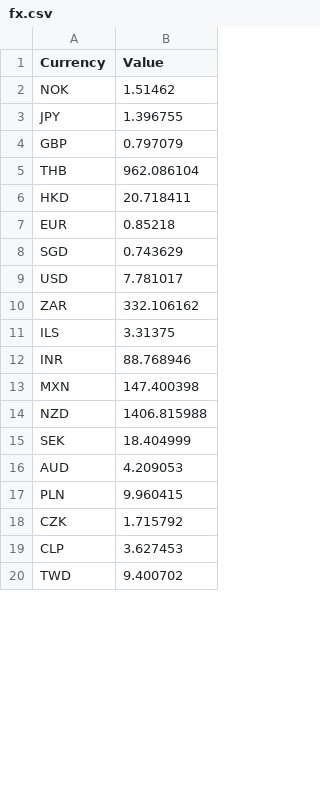
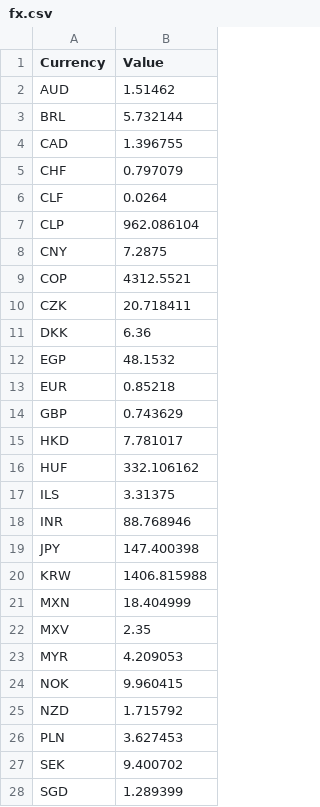
Before and after one commit to Amitr16/trade_commentary, a CSV file: fx.csv, drawn as a sheet; only a part is shown; the diff covers the shown part only.

Commit message:
Update fx.csv with new currency rates

```diff
--- a/fx.csv
+++ b/fx.csv
@@ -1,20 +1,28 @@
 Currency,Value
-NOK,1.51462
-JPY,1.396755
-GBP,0.797079
-THB,962.086104
-HKD,20.718411
+AUD,1.51462
+BRL,5.732144
+CAD,1.396755
+CHF,0.797079
+CLF,0.0264
+CLP,962.086104
+CNY,7.2875
+COP,4312.5521
+CZK,20.718411
+DKK,6.36
+EGP,48.1532
 EUR,0.85218
-SGD,0.743629
-USD,7.781017
-ZAR,332.106162
+GBP,0.743629
+HKD,7.781017
+HUF,332.106162
 ILS,3.31375
 INR,88.768946
-MXN,147.400398
-NZD,1406.815988
-SEK,18.404999
-AUD,4.209053
-PLN,9.960415
-CZK,1.715792
-CLP,3.627453
-TWD,9.400702
+JPY,147.400398
+KRW,1406.815988
+MXN,18.404999
+MXV,2.35
+MYR,4.209053
+NOK,9.960415
+NZD,1.715792
+PLN,3.627453
+SEK,9.400702
+SGD,1.289399
```
Also changed, not shown: 1 added row, 2 removed rows and 4 edited cells elsewhere in this file.
